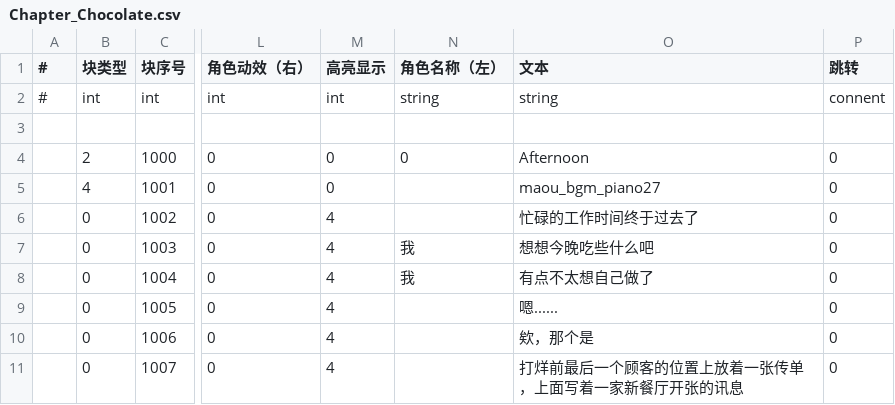
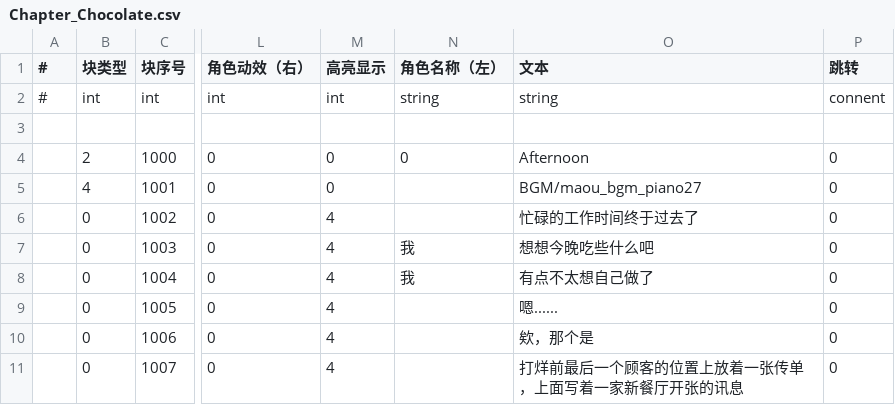
Before and after one commit to MoZeQing/New2023CGJ, a CSV file: Assets/GameMain/Resources/Dialog/CSV/Chapter_Chocolate.csv, drawn as a sheet; only a part is shown, gaps mark what is left out; the diff names each change by its address in the sheet, - before the commit and + after, or states it on an @@ line.

```diff
--- a/Assets/GameMain/Resources/Dialog/CSV/Chapter_Chocolate.csv
+++ b/Assets/GameMain/Resources/Dialog/CSV/Chapter_Chocolate.csv
-O5 (文本): maou_bgm_piano27
+O5 (文本): BGM/maou_bgm_piano27
```
Also changed, not shown: Assets/GameMain/Resources/Dialog/CSV/Chapter_07_RentE.csv, 4 other files.
